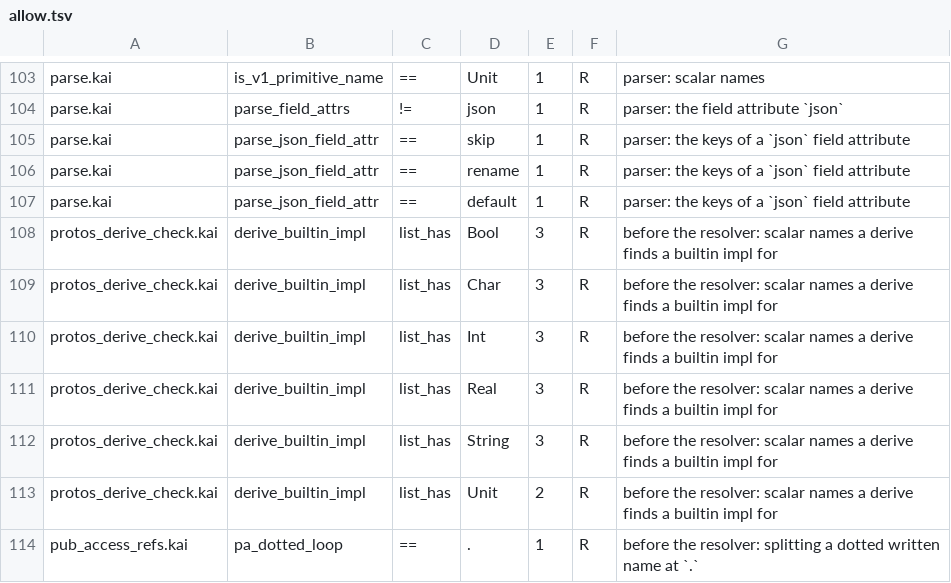
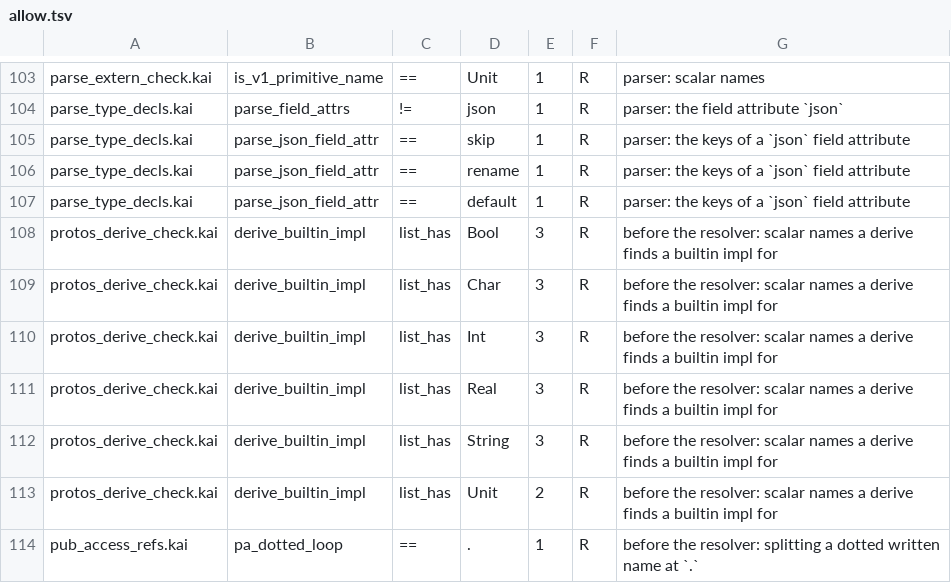
Before and after one commit to lnds/kaikai, a TSV file: tools/symid-census/allow.tsv, drawn as a sheet; only a part is shown, gaps mark what is left out; the diff covers the shown part only; the diff names each change by its address in the sheet, - before the commit and + after, or states it on an @@ line.

Commit message:
refactor(parse): split the parser into state, literal, operator, declaration and helper modules

```diff
--- a/tools/symid-census/allow.tsv
+++ b/tools/symid-census/allow.tsv
-A103: parse.kai
+A103: parse_extern_check.kai
-A104:A107: parse.kai
+A104:A107: parse_type_decls.kai
```
Also changed, not shown: 28 edited cells elsewhere in this file, 36 other files.
